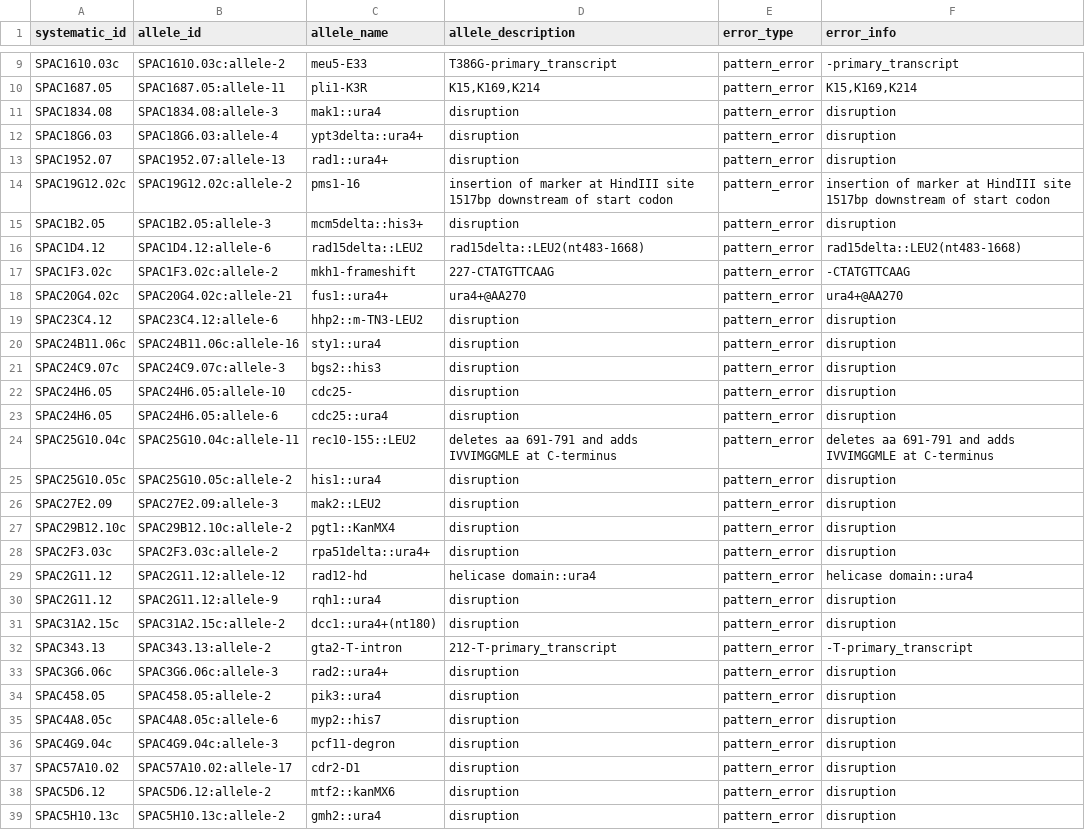
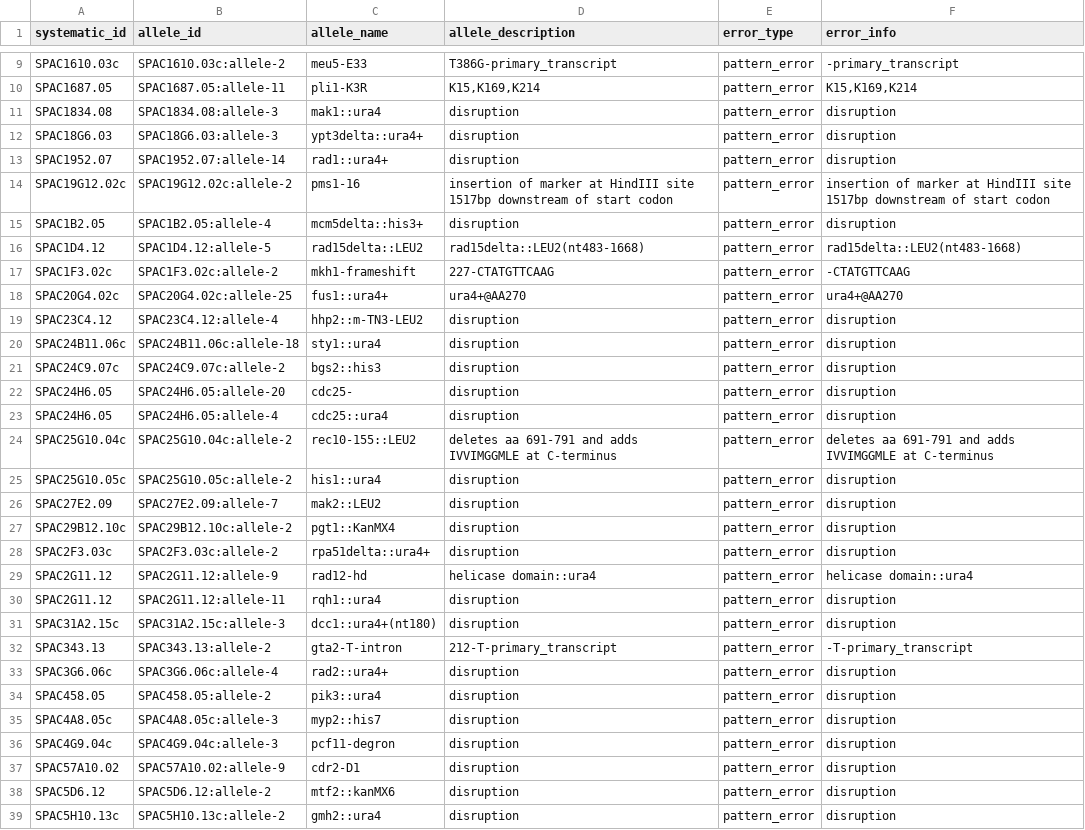
Before and after one commit to pombase/allele_qc, a TSV file: results/allele_cannot_fix_other_errors.tsv, drawn as a sheet; only a part is shown, gaps mark what is left out; the diff covers the shown part only.

```diff
--- a/results/allele_cannot_fix_other_errors.tsv
+++ b/results/allele_cannot_fix_other_errors.tsv
@@ -11,28 +11,28 @@ SPAC1687.05	SPAC1687.05:allele-11	pli1-K3R	K15,K169,K214	pattern_error	K15,K169,
 SPAC1834.08	SPAC1834.08:allele-3	mak1::ura4	disruption	pattern_error	disruption
-SPAC18G6.03	SPAC18G6.03:allele-4	ypt3delta::ura4+	disruption	pattern_error	disruption
-SPAC1952.07	SPAC1952.07:allele-13	rad1::ura4+	disruption	pattern_error	disruption
+SPAC18G6.03	SPAC18G6.03:allele-3	ypt3delta::ura4+	disruption	pattern_error	disruption
+SPAC1952.07	SPAC1952.07:allele-14	rad1::ura4+	disruption	pattern_error	disruption
 SPAC19G12.02c	SPAC19G12.02c:allele-2	pms1-16	insertion of marker at HindIII site 1517bp downstream of start codon	pattern_error	insertion of marker at HindIII site 1517bp downstream of start codon
-SPAC1B2.05	SPAC1B2.05:allele-3	mcm5delta::his3+	disruption	pattern_error	disruption
-SPAC1D4.12	SPAC1D4.12:allele-6	rad15delta::LEU2	rad15delta::LEU2(nt483-1668)	pattern_error	rad15delta::LEU2(nt483-1668)
+SPAC1B2.05	SPAC1B2.05:allele-4	mcm5delta::his3+	disruption	pattern_error	disruption
+SPAC1D4.12	SPAC1D4.12:allele-5	rad15delta::LEU2	rad15delta::LEU2(nt483-1668)	pattern_error	rad15delta::LEU2(nt483-1668)
 SPAC1F3.02c	SPAC1F3.02c:allele-2	mkh1-frameshift	227-CTATGTTCAAG	pattern_error	-CTATGTTCAAG
-SPAC20G4.02c	SPAC20G4.02c:allele-21	fus1::ura4+	ura4+@AA270	pattern_error	ura4+@AA270
-SPAC23C4.12	SPAC23C4.12:allele-6	hhp2::m-TN3-LEU2	disruption	pattern_error	disruption
-SPAC24B11.06c	SPAC24B11.06c:allele-16	sty1::ura4	disruption	pattern_error	disruption
-SPAC24C9.07c	SPAC24C9.07c:allele-3	bgs2::his3	disruption	pattern_error	disruption
-SPAC24H6.05	SPAC24H6.05:allele-10	cdc25-	disruption	pattern_error	disruption
-SPAC24H6.05	SPAC24H6.05:allele-6	cdc25::ura4	disruption	pattern_error	disruption
-SPAC25G10.04c	SPAC25G10.04c:allele-11	rec10-155::LEU2	deletes aa 691-791 and adds IVVIMGGMLE at C-terminus	pattern_error	deletes aa 691-791 and adds IVVIMGGMLE at C-terminus
+SPAC20G4.02c	SPAC20G4.02c:allele-25	fus1::ura4+	ura4+@AA270	pattern_error	ura4+@AA270
+SPAC23C4.12	SPAC23C4.12:allele-4	hhp2::m-TN3-LEU2	disruption	pattern_error	disruption
+SPAC24B11.06c	SPAC24B11.06c:allele-18	sty1::ura4	disruption	pattern_error	disruption
+SPAC24C9.07c	SPAC24C9.07c:allele-2	bgs2::his3	disruption	pattern_error	disruption
+SPAC24H6.05	SPAC24H6.05:allele-20	cdc25-	disruption	pattern_error	disruption
+SPAC24H6.05	SPAC24H6.05:allele-4	cdc25::ura4	disruption	pattern_error	disruption
+SPAC25G10.04c	SPAC25G10.04c:allele-2	rec10-155::LEU2	deletes aa 691-791 and adds IVVIMGGMLE at C-terminus	pattern_error	deletes aa 691-791 and adds IVVIMGGMLE at C-terminus
 SPAC25G10.05c	SPAC25G10.05c:allele-2	his1::ura4	disruption	pattern_error	disruption
-SPAC27E2.09	SPAC27E2.09:allele-3	mak2::LEU2	disruption	pattern_error	disruption
+SPAC27E2.09	SPAC27E2.09:allele-7	mak2::LEU2	disruption	pattern_error	disruption
 SPAC29B12.10c	SPAC29B12.10c:allele-2	pgt1::KanMX4	disruption	pattern_error	disruption
 SPAC2F3.03c	SPAC2F3.03c:allele-2	rpa51delta::ura4+	disruption	pattern_error	disruption
-SPAC2G11.12	SPAC2G11.12:allele-12	rad12-hd	helicase domain::ura4	pattern_error	helicase domain::ura4
-SPAC2G11.12	SPAC2G11.12:allele-9	rqh1::ura4	disruption	pattern_error	disruption
-SPAC31A2.15c	SPAC31A2.15c:allele-2	dcc1::ura4+(nt180)	disruption	pattern_error	disruption
+SPAC2G11.12	SPAC2G11.12:allele-9	rad12-hd	helicase domain::ura4	pattern_error	helicase domain::ura4
+SPAC2G11.12	SPAC2G11.12:allele-11	rqh1::ura4	disruption	pattern_error	disruption
+SPAC31A2.15c	SPAC31A2.15c:allele-3	dcc1::ura4+(nt180)	disruption	pattern_error	disruption
 SPAC343.13	SPAC343.13:allele-2	gta2-T-intron	212-T-primary_transcript	pattern_error	-T-primary_transcript
-SPAC3G6.06c	SPAC3G6.06c:allele-3	rad2::ura4+	disruption	pattern_error	disruption
+SPAC3G6.06c	SPAC3G6.06c:allele-4	rad2::ura4+	disruption	pattern_error	disruption
 SPAC458.05	SPAC458.05:allele-2	pik3::ura4	disruption	pattern_error	disruption
-SPAC4A8.05c	SPAC4A8.05c:allele-6	myp2::his7	disruption	pattern_error	disruption
+SPAC4A8.05c	SPAC4A8.05c:allele-3	myp2::his7	disruption	pattern_error	disruption
 SPAC4G9.04c	SPAC4G9.04c:allele-3	pcf11-degron	disruption	pattern_error	disruption
-SPAC57A10.02	SPAC57A10.02:allele-17	cdr2-D1	disruption	pattern_error	disruption
+SPAC57A10.02	SPAC57A10.02:allele-9	cdr2-D1	disruption	pattern_error	disruption
 SPAC5D6.12	SPAC5D6.12:allele-2	mtf2::kanMX6	disruption	pattern_error	disruption
```
Also changed, not shown: 65 edited cells elsewhere in this file, results/allele_auto_fix.tsv, results/protein_modification_cannot_fix_sequence_errors.tsv, 6 other files.
